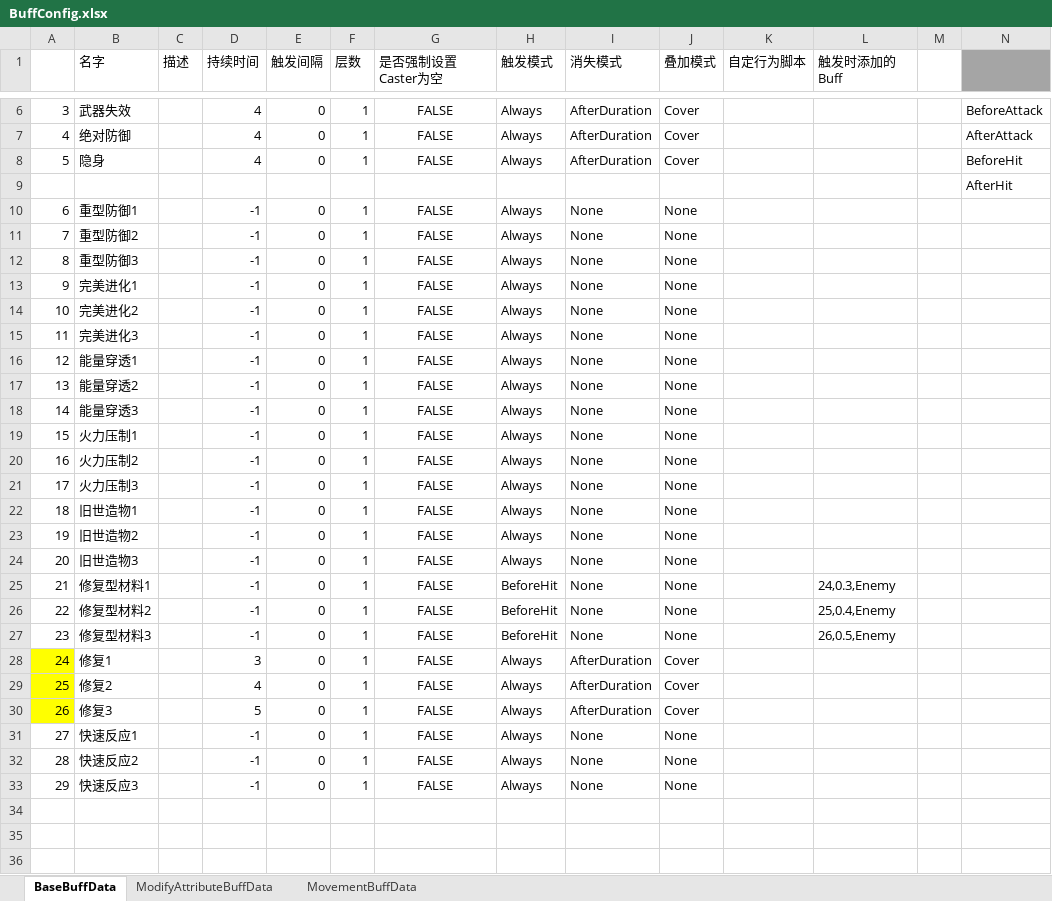
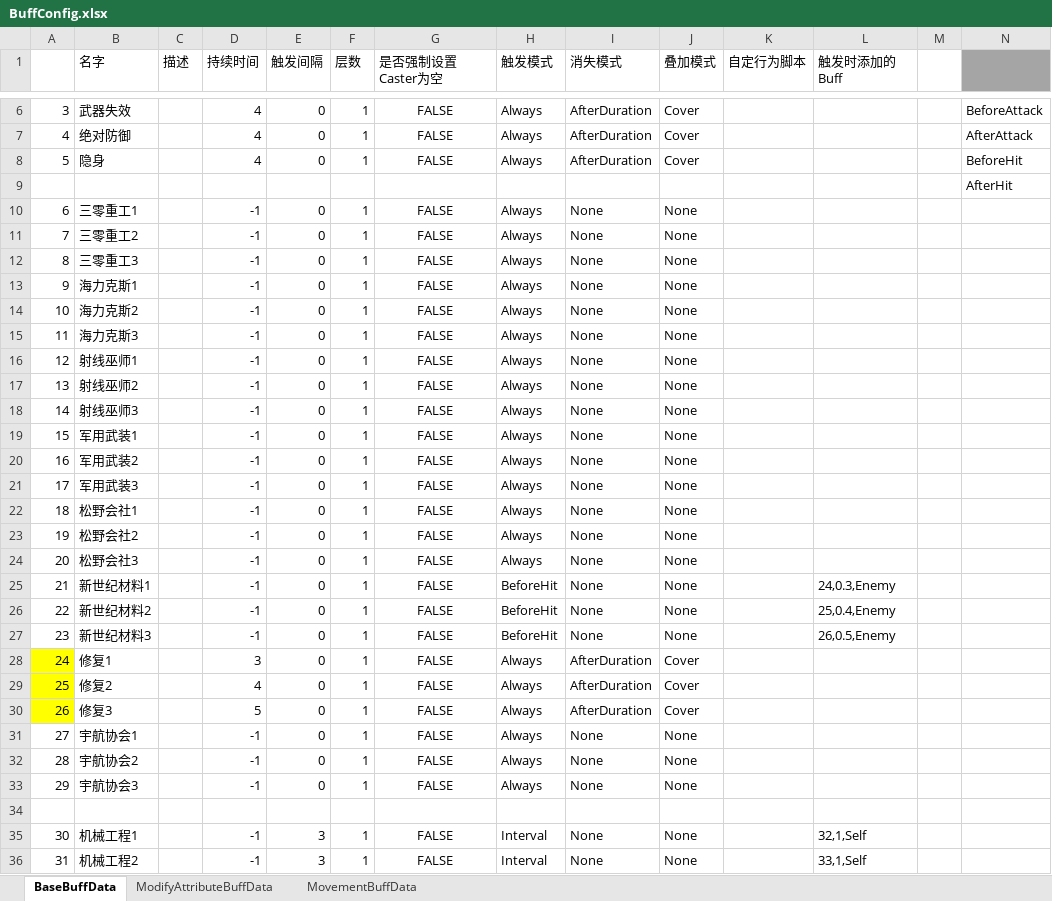
Before and after one commit to explosive-elephant-club/auto-chess, an Excel workbook: Assets/asoliddev - Auto Chess/Config/BuffConfig.xlsx, sheet BaseBuffData, drawn as a sheet; only a part is shown, gaps mark what is left out; values as stored, in another font and other column widths than the file's, no borders; rows hold the shown columns only; the diff covers the shown part only; the diff names each change by its address in the sheet, - before the commit and + after, or states it on an @@ line.

```diff
--- a/Assets/asoliddev - Auto Chess/Config/BuffConfig.xlsx (sheet BaseBuffData)
+++ b/Assets/asoliddev - Auto Chess/Config/BuffConfig.xlsx (sheet BaseBuffData)
-B10 (名字): 重型防御1
+B10 (名字): 三零重工1
-B11 (名字): 重型防御2
+B11 (名字): 三零重工2
-B12 (名字): 重型防御3
+B12 (名字): 三零重工3
-B13 (名字): 完美进化1
+B13 (名字): 海力克斯1
-B14 (名字): 完美进化2
+B14 (名字): 海力克斯2
-B15 (名字): 完美进化3
+B15 (名字): 海力克斯3
-B16 (名字): 能量穿透1
+B16 (名字): 射线巫师1
-B17 (名字): 能量穿透2
+B17 (名字): 射线巫师2
-B18 (名字): 能量穿透3
+B18 (名字): 射线巫师3
-B19 (名字): 火力压制1
+B19 (名字): 军用武装1
-B20 (名字): 火力压制2
+B20 (名字): 军用武装2
-B21 (名字): 火力压制3
+B21 (名字): 军用武装3
-B22 (名字): 旧世造物1
+B22 (名字): 松野会社1
-B23 (名字): 旧世造物2
+B23 (名字): 松野会社2
-B24 (名字): 旧世造物3
+B24 (名字): 松野会社3
-B25 (名字): 修复型材料1
+B25 (名字): 新世纪材料1
-B26 (名字): 修复型材料2
+B26 (名字): 新世纪材料2
-B27 (名字): 修复型材料3
+B27 (名字): 新世纪材料3
-B31 (名字): 快速反应1
+B31 (名字): 宇航协会1
-B32 (名字): 快速反应2
+B32 (名字): 宇航协会2
-B33 (名字): 快速反应3
+B33 (名字): 宇航协会3
+row 34: (empty)
+row 35: 30 | 机械工程1 |  | -1 | 3 | 1 | FALSE | Interval | None | None |  | 32,1,Self
+row 36: 31 | 机械工程2 |  | -1 | 3 | 1 | FALSE | Interval | None | None |  | 33,1,Self
```
Also changed, not shown: 23 added rows elsewhere in this sheet, sheet ModifyAttributeBuffData, Assets/asoliddev - Auto Chess/Config/ConstructorConfig.xlsx, 28 other files.
